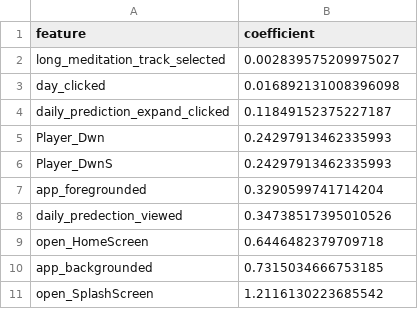
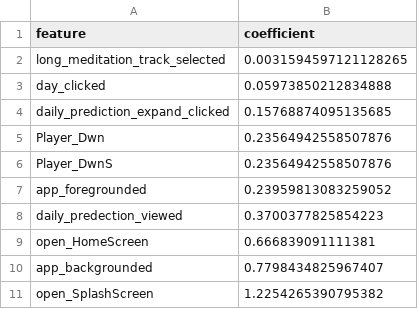
Before and after one commit to gurmeetatweb/AIApp_SubscriptionIntelligenceSystem, a CSV file: data/processed/churn_feature_importance.csv, drawn as a sheet.

```diff
--- a/data/processed/churn_feature_importance.csv
+++ b/data/processed/churn_feature_importance.csv
@@ -1,11 +1,11 @@
 feature,coefficient
-long_meditation_track_selected,0.002839575209975027
-day_clicked,0.016892131008396098
-daily_prediction_expand_clicked,0.11849152375227187
-Player_Dwn,0.24297913462335993
-Player_DwnS,0.24297913462335993
-app_foregrounded,0.3290599741714204
-daily_predection_viewed,0.34738517395010526
-open_HomeScreen,0.6446482379709718
-app_backgrounded,0.7315034666753185
-open_SplashScreen,1.2116130223685542
+long_meditation_track_selected,0.0031594597121128265
+day_clicked,0.05973850212834888
+daily_prediction_expand_clicked,0.15768874095135685
+Player_Dwn,0.23564942558507876
+Player_DwnS,0.23564942558507876
+app_foregrounded,0.23959813083259052
+daily_predection_viewed,0.3700377825854223
+open_HomeScreen,0.666839091111381
+app_backgrounded,0.7798434825967407
+open_SplashScreen,1.2254265390795382
```
Also changed, not shown: data/processed/premium_churn_scores.csv, data/processed/premium_demand_forecast.csv, 3 other files.
